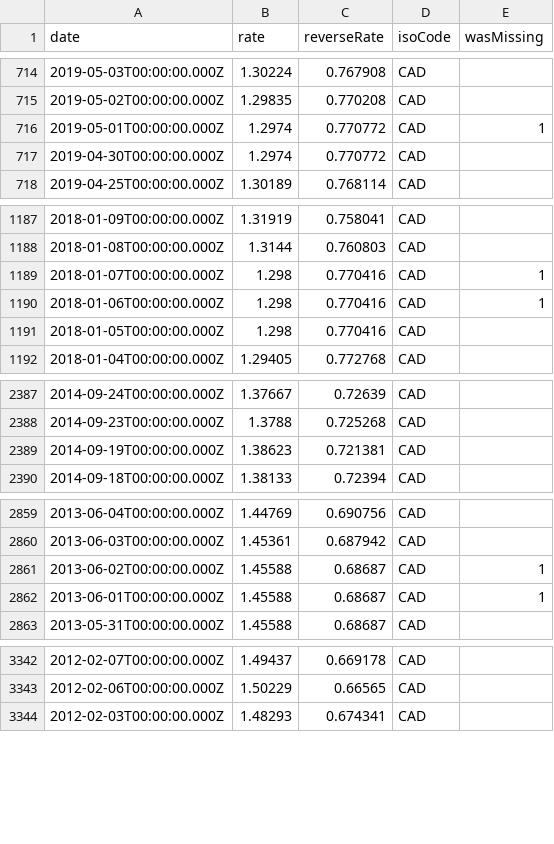
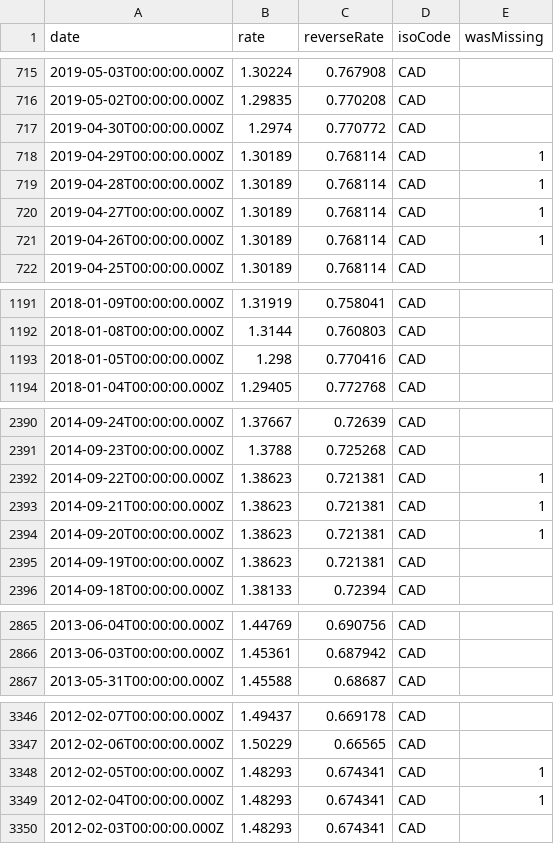
Before and after one commit to LubomirGeorgiev/bnb-currency-exchange-rates, a CSV file: data/CAD.csv, drawn as a sheet; only a part is shown, gaps mark what is left out; removed rows and columns are numbered as before the commit, all else as after; the diff covers the shown part only; the diff names each change by its address in the sheet, - before the commit and + after, or states it on an @@ line.

Commit message:
Update exchange rates

```diff
--- a/data/CAD.csv
+++ b/data/CAD.csv
-row 716: 2019-05-01T00:00:00.000Z | 1.2974 | 0.770772 | CAD | 1
+row 718: 2019-04-29T00:00:00.000Z | 1.30189 | 0.768114 | CAD | 1
+row 719: 2019-04-28T00:00:00.000Z | 1.30189 | 0.768114 | CAD | 1
+row 720: 2019-04-27T00:00:00.000Z | 1.30189 | 0.768114 | CAD | 1
+row 721: 2019-04-26T00:00:00.000Z | 1.30189 | 0.768114 | CAD | 1
-row 1189: 2018-01-07T00:00:00.000Z | 1.298 | 0.770416 | CAD | 1
-row 1190: 2018-01-06T00:00:00.000Z | 1.298 | 0.770416 | CAD | 1
+row 2392: 2014-09-22T00:00:00.000Z | 1.38623 | 0.721381 | CAD | 1
+row 2393: 2014-09-21T00:00:00.000Z | 1.38623 | 0.721381 | CAD | 1
+row 2394: 2014-09-20T00:00:00.000Z | 1.38623 | 0.721381 | CAD | 1
-row 2861: 2013-06-02T00:00:00.000Z | 1.45588 | 0.68687 | CAD | 1
-row 2862: 2013-06-01T00:00:00.000Z | 1.45588 | 0.68687 | CAD | 1
+row 3348: 2012-02-05T00:00:00.000Z | 1.48293 | 0.674341 | CAD | 1
+row 3349: 2012-02-04T00:00:00.000Z | 1.48293 | 0.674341 | CAD | 1
```
Also changed, not shown: 6 added rows and 4 removed rows elsewhere in this file, data/AUD.csv, data/CHF.csv, 39 other files.
